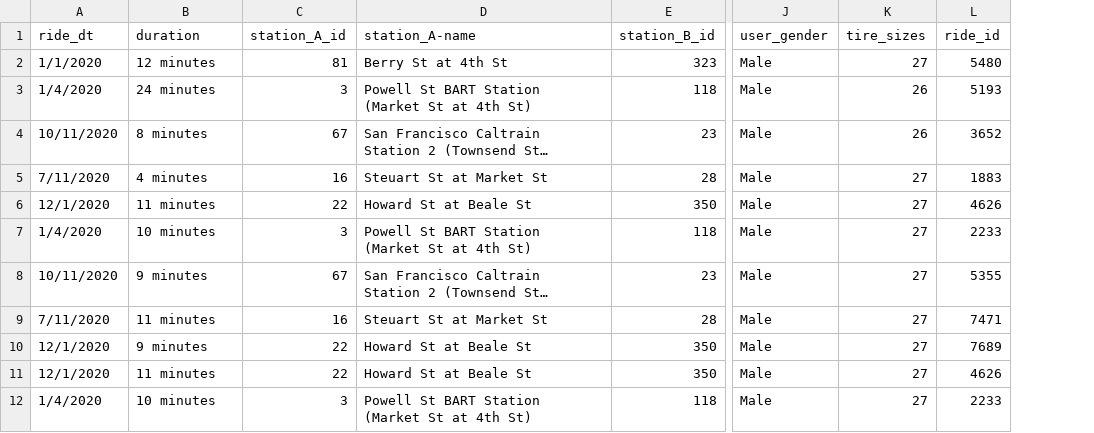
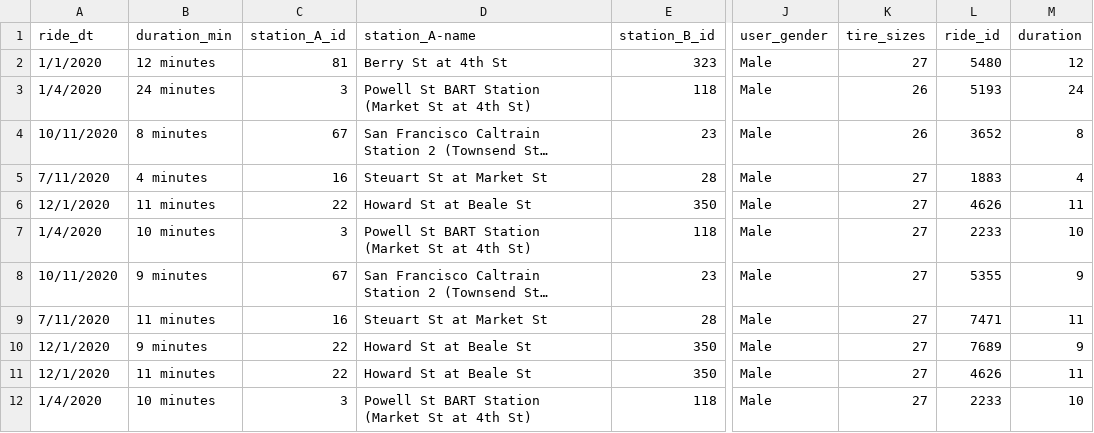
Before and after one commit to KeenGWatanabe/python, a CSV file: ride_sharing.csv, drawn as a sheet; only a part is shown, gaps mark what is left out; the diff names each change by its address in the sheet, - before the commit and + after, or states it on an @@ line.

```diff
--- a/ride_sharing.csv
+++ b/ride_sharing.csv
+column M (duration), rows 2-12: 12 | 24 | 8 | 4 | 11 | 10 | 9 | 11 | 9 | 11 | 10
-B1: duration
+B1: duration_min
```
Also changed, not shown: 1 other file.
